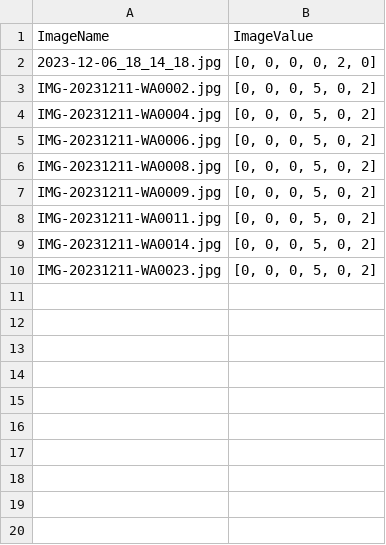
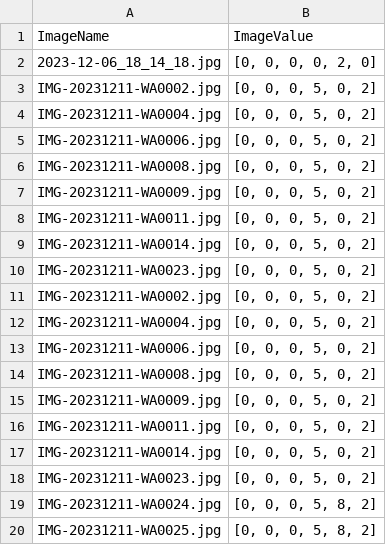
Before and after one commit to MazidulHasan/meter-reading-with-computer-vision, a CSV file: csvWork/allData.csv, drawn as a sheet.

```diff
--- a/csvWork/allData.csv
+++ b/csvWork/allData.csv
@@ -10 +10,11 @@ IMG-20231211-WA0014.jpg,"[0, 0, 0, 5, 0, 2]"
 IMG-20231211-WA0023.jpg,"[0, 0, 0, 5, 0, 2]"
+IMG-20231211-WA0002.jpg,"[0, 0, 0, 5, 0, 2]"
+IMG-20231211-WA0004.jpg,"[0, 0, 0, 5, 0, 2]"
+IMG-20231211-WA0006.jpg,"[0, 0, 0, 5, 0, 2]"
+IMG-20231211-WA0008.jpg,"[0, 0, 0, 5, 0, 2]"
+IMG-20231211-WA0009.jpg,"[0, 0, 0, 5, 0, 2]"
+IMG-20231211-WA0011.jpg,"[0, 0, 0, 5, 0, 2]"
+IMG-20231211-WA0014.jpg,"[0, 0, 0, 5, 0, 2]"
+IMG-20231211-WA0023.jpg,"[0, 0, 0, 5, 0, 2]"
+IMG-20231211-WA0024.jpg,"[0, 0, 0, 5, 8, 2]"
+IMG-20231211-WA0025.jpg,"[0, 0, 0, 5, 8, 2]"
```
Also changed, not shown: 4 other files.
